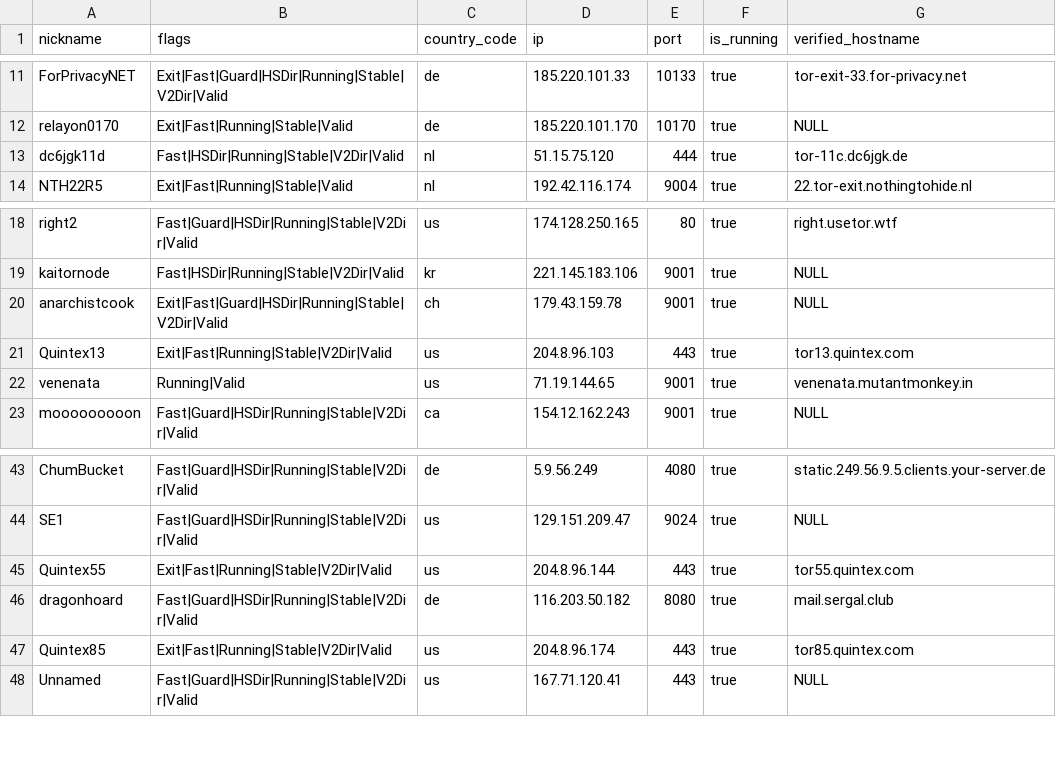
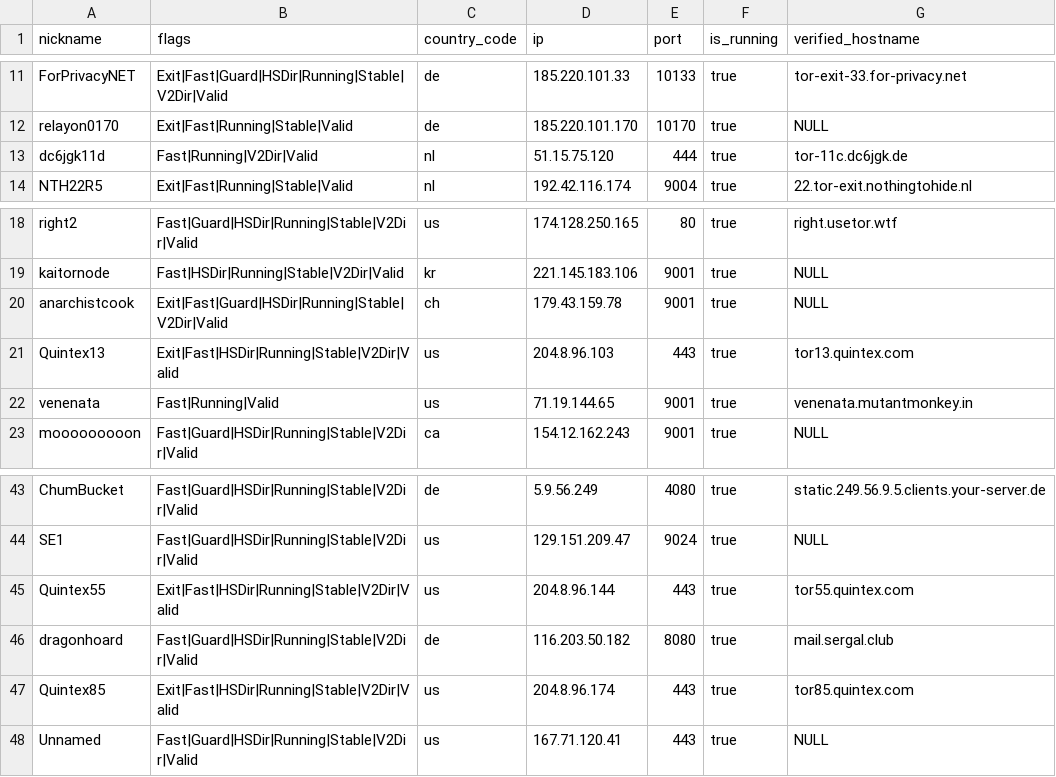
Before and after one commit to t-pol/123-test-abort, a CSV file: limited_to_50.csv, drawn as a sheet; only a part is shown, gaps mark what is left out.

```diff
--- a/limited_to_50.csv
+++ b/limited_to_50.csv
@@ -12,3 +12,3 @@
 "relayon0170","Exit|Fast|Running|Stable|Valid","de","185.220.101.170","10170",true,"NULL"
-"dc6jgk11d","Fast|HSDir|Running|Stable|V2Dir|Valid","nl","51.15.75.120","444",true,"tor-11c.dc6jgk.de"
+"dc6jgk11d","Fast|Running|V2Dir|Valid","nl","51.15.75.120","444",true,"tor-11c.dc6jgk.de"
 "NTH22R5","Exit|Fast|Running|Stable|Valid","nl","192.42.116.174","9004",true,"22.tor-exit.nothingtohide.nl"
@@ -20,4 +20,4 @@
 "anarchistcook","Exit|Fast|Guard|HSDir|Running|Stable|V2Dir|Valid","ch","179.43.159.78","9001",true,"NULL"
-"Quintex13","Exit|Fast|Running|Stable|V2Dir|Valid","us","204.8.96.103","443",true,"tor13.quintex.com"
-"venenata","Running|Valid","us","71.19.144.65","9001",true,"venenata.mutantmonkey.in"
+"Quintex13","Exit|Fast|HSDir|Running|Stable|V2Dir|Valid","us","204.8.96.103","443",true,"tor13.quintex.com"
+"venenata","Fast|Running|Valid","us","71.19.144.65","9001",true,"venenata.mutantmonkey.in"
 "mooooooooon","Fast|Guard|HSDir|Running|Stable|V2Dir|Valid","ca","154.12.162.243","9001",true,"NULL"
@@ -44,5 +44,5 @@
 "SE1","Fast|Guard|HSDir|Running|Stable|V2Dir|Valid","us","129.151.209.47","9024",true,"NULL"
-"Quintex55","Exit|Fast|Running|Stable|V2Dir|Valid","us","204.8.96.144","443",true,"tor55.quintex.com"
+"Quintex55","Exit|Fast|HSDir|Running|Stable|V2Dir|Valid","us","204.8.96.144","443",true,"tor55.quintex.com"
 "dragonhoard","Fast|Guard|HSDir|Running|Stable|V2Dir|Valid","de","116.203.50.182","8080",true,"mail.sergal.club"
-"Quintex85","Exit|Fast|Running|Stable|V2Dir|Valid","us","204.8.96.174","443",true,"tor85.quintex.com"
+"Quintex85","Exit|Fast|HSDir|Running|Stable|V2Dir|Valid","us","204.8.96.174","443",true,"tor85.quintex.com"
 "Unnamed","Fast|Guard|HSDir|Running|Stable|V2Dir|Valid","us","167.71.120.41","443",true,"NULL"
```
Also changed, not shown: 2 other files.
